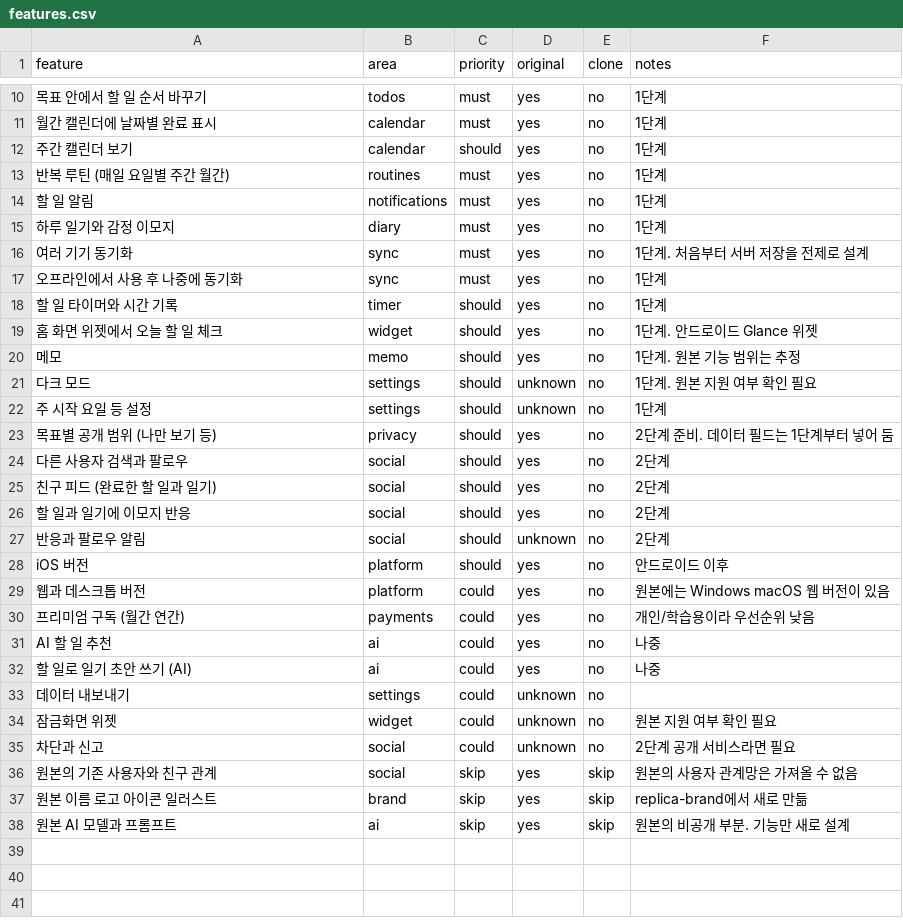
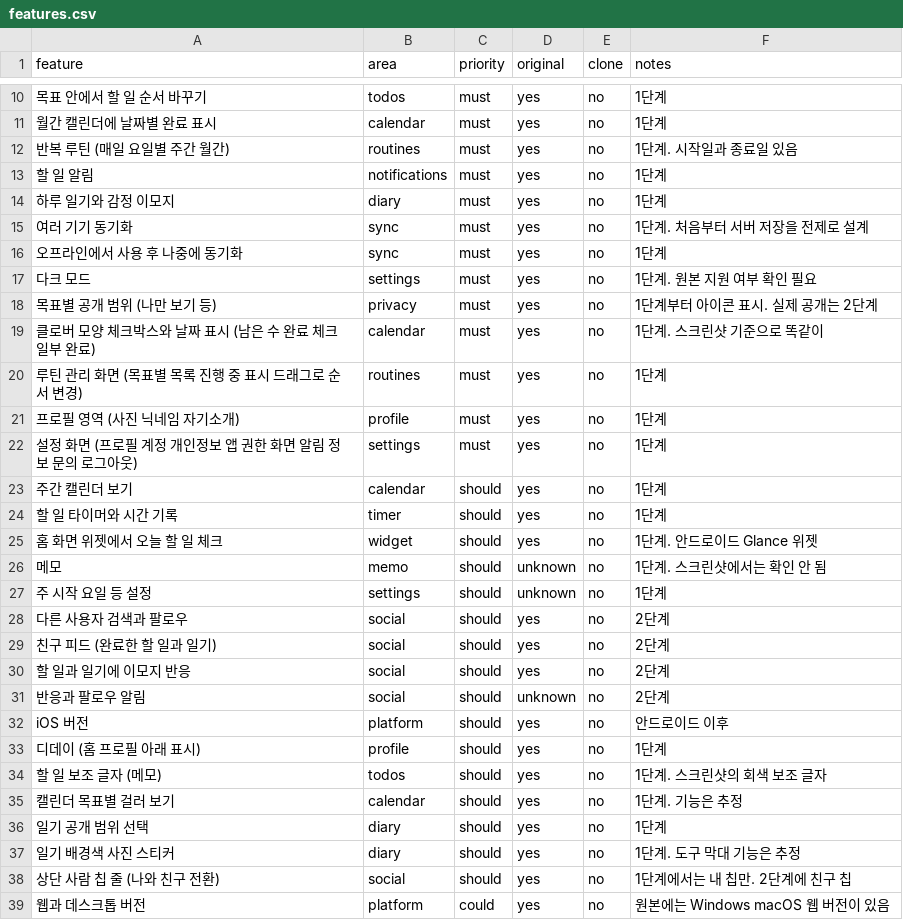
Before and after one commit to akaLooin/LooinRepository, a CSV file: replica/features.csv, drawn as a sheet; only a part is shown, gaps mark what is left out; the shorter side is filled out with more unchanged rows; the diff covers the shown part only.

```diff
--- a/replica/features.csv
+++ b/replica/features.csv
@@ -11,4 +11,3 @@ feature,area,priority,original,clone,notes
 월간 캘린더에 날짜별 완료 표시,calendar,must,yes,no,1단계
-주간 캘린더 보기,calendar,should,yes,no,1단계
-반복 루틴 (매일 요일별 주간 월간),routines,must,yes,no,1단계
+반복 루틴 (매일 요일별 주간 월간),routines,must,yes,no,1단계. 시작일과 종료일 있음
 할 일 알림,notifications,must,yes,no,1단계
@@ -17,8 +16,13 @@ feature,area,priority,original,clone,notes
 오프라인에서 사용 후 나중에 동기화,sync,must,yes,no,1단계
+다크 모드,settings,must,yes,no,1단계. 원본 지원 여부 확인 필요
+목표별 공개 범위 (나만 보기 등),privacy,must,yes,no,1단계부터 아이콘 표시. 실제 공개는 2단계
+클로버 모양 체크박스와 날짜 표시 (남은 수 완료 체크 일부 완료),calendar,must,yes,no,1단계. 스크린샷 기준으로 똑같이
+루틴 관리 화면 (목표별 목록 진행 중 표시 드래그로 순서 변경),routines,must,yes,no,1단계
+프로필 영역 (사진 닉네임 자기소개),profile,must,yes,no,1단계
+설정 화면 (프로필 계정 개인정보 앱 권한 화면 알림 정보 문의 로그아웃),settings,must,yes,no,1단계
+주간 캘린더 보기,calendar,should,yes,no,1단계
 할 일 타이머와 시간 기록,timer,should,yes,no,1단계
 홈 화면 위젯에서 오늘 할 일 체크,widget,should,yes,no,1단계. 안드로이드 Glance 위젯
-메모,memo,should,yes,no,1단계. 원본 기능 범위는 추정
-다크 모드,settings,should,unknown,no,1단계. 원본 지원 여부 확인 필요
+메모,memo,should,unknown,no,1단계. 스크린샷에서는 확인 안 됨
 주 시작 요일 등 설정,settings,should,unknown,no,1단계
-목표별 공개 범위 (나만 보기 등),privacy,should,yes,no,2단계 준비. 데이터 필드는 1단계부터 넣어 둠
 다른 사용자 검색과 팔로우,social,should,yes,no,2단계
@@ -28,2 +32,8 @@ feature,area,priority,original,clone,notes
 iOS 버전,platform,should,yes,no,안드로이드 이후
+디데이 (홈 프로필 아래 표시),profile,should,yes,no,1단계
+할 일 보조 글자 (메모),todos,should,yes,no,1단계. 스크린샷의 회색 보조 글자
+캘린더 목표별 걸러 보기,calendar,should,yes,no,1단계. 기능은 추정
+일기 공개 범위 선택,diary,should,yes,no,1단계
+일기 배경색 사진 스티커,diary,should,yes,no,1단계. 도구 막대 기능은 추정
+상단 사람 칩 줄 (나와 친구 전환),social,should,yes,no,1단계에서는 내 칩만. 2단계에 친구 칩
 웹과 데스크톱 버전,platform,could,yes,no,원본에는 Windows macOS 웹 버전이 있음
```
Also changed, not shown: 3 added rows elsewhere in this file, 1 other file.
